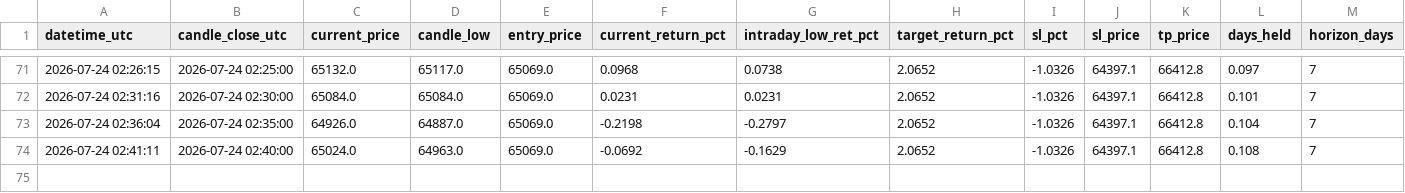
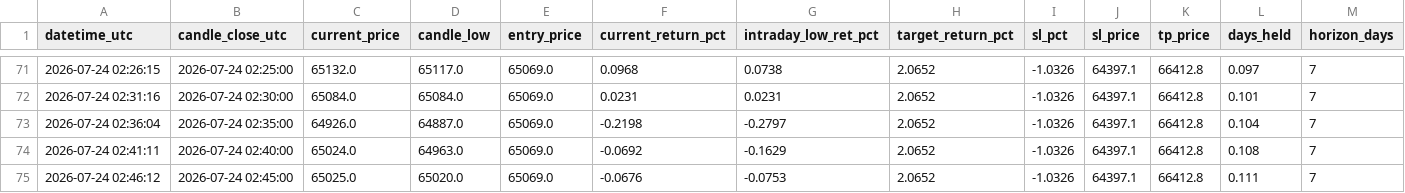
Before and after one commit to shadowshifter21/btc_bot_forwardtesting, a CSV file: shadow_monitor_log.csv, drawn as a sheet; only a part is shown, gaps mark what is left out; rows hold the shown columns only; the diff names each change by its address in the sheet, - before the commit and + after, or states it on an @@ line.

```diff
--- a/shadow_monitor_log.csv
+++ b/shadow_monitor_log.csv
+row 75: 2026-07-24 02:46:12 | 2026-07-24 02:45:00 | 65025.0 | 65020.0 | 65069.0 | -0.0676 | -0.0753 | 2.0652 | -1.0326 | 64397.1 | 66412.8 | 0.111 | 7
```
